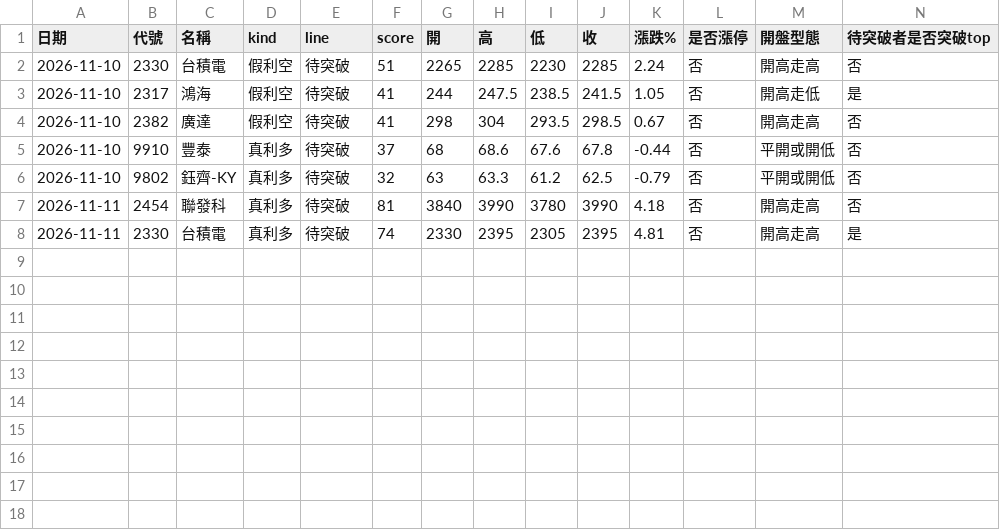
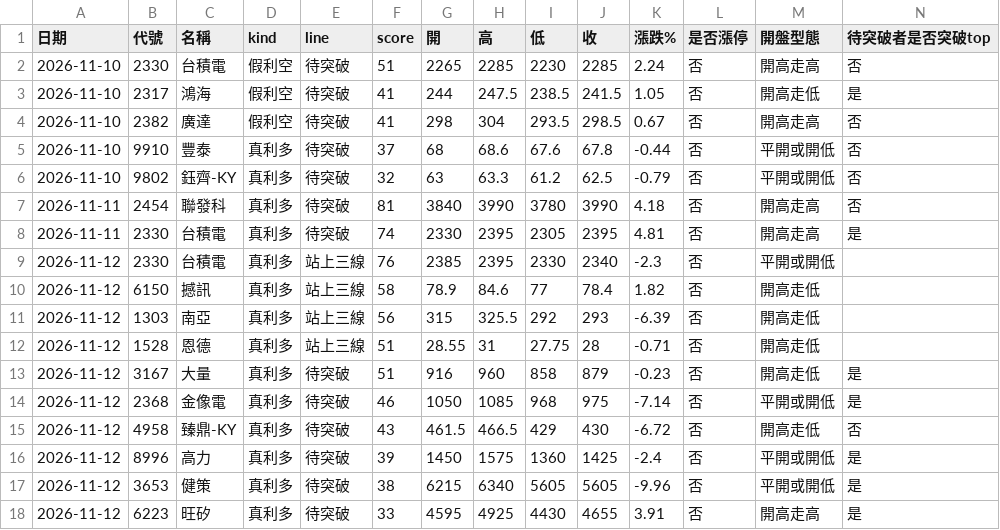
Before and after one commit to ppeeeggyyy/pp-us-link, a CSV file: zt/check.csv, drawn as a sheet.

```diff
--- a/zt/check.csv
+++ b/zt/check.csv
@@ -8 +8,11 @@
 2026-11-11,2330,台積電,真利多,待突破,74,2330,2395,2305,2395,4.81,否,開高走高,是
+2026-11-12,2330,台積電,真利多,站上三線,76,2385,2395,2330,2340,-2.3,否,平開或開低,
+2026-11-12,6150,撼訊,真利多,站上三線,58,78.9,84.6,77,78.4,1.82,否,開高走低,
+2026-11-12,1303,南亞,真利多,站上三線,56,315,325.5,292,293,-6.39,否,開高走低,
+2026-11-12,1528,恩德,真利多,站上三線,51,28.55,31,27.75,28,-0.71,否,開高走低,
+2026-11-12,3167,大量,真利多,待突破,51,916,960,858,879,-0.23,否,開高走低,是
+2026-11-12,2368,金像電,真利多,待突破,46,1050,1085,968,975,-7.14,否,平開或開低,是
+2026-11-12,4958,臻鼎-KY,真利多,待突破,43,461.5,466.5,429,430,-6.72,否,開高走低,否
+2026-11-12,8996,高力,真利多,待突破,39,1450,1575,1360,1425,-2.4,否,平開或開低,是
+2026-11-12,3653,健策,真利多,待突破,38,6215,6340,5605,5605,-9.96,否,平開或開低,是
+2026-11-12,6223,旺矽,真利多,待突破,33,4595,4925,4430,4655,3.91,否,開高走高,是
```
Also changed, not shown: 2 other files.
